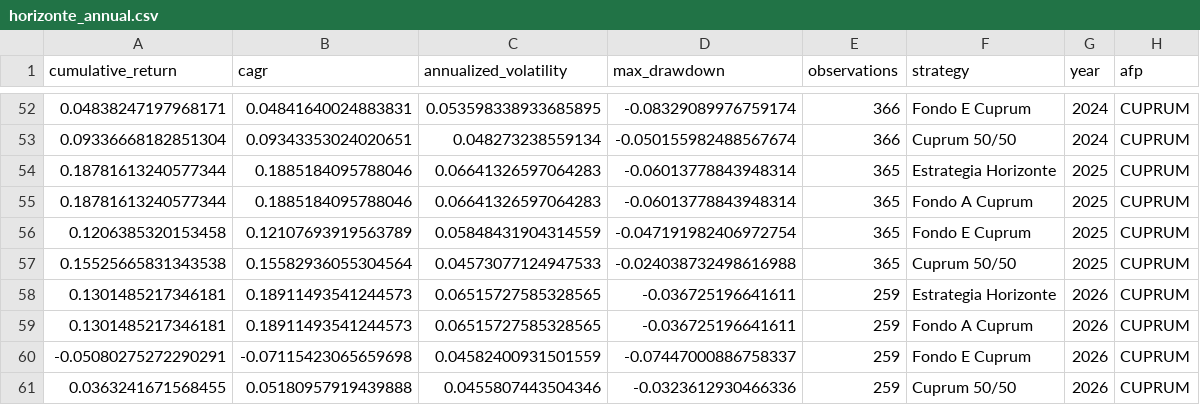
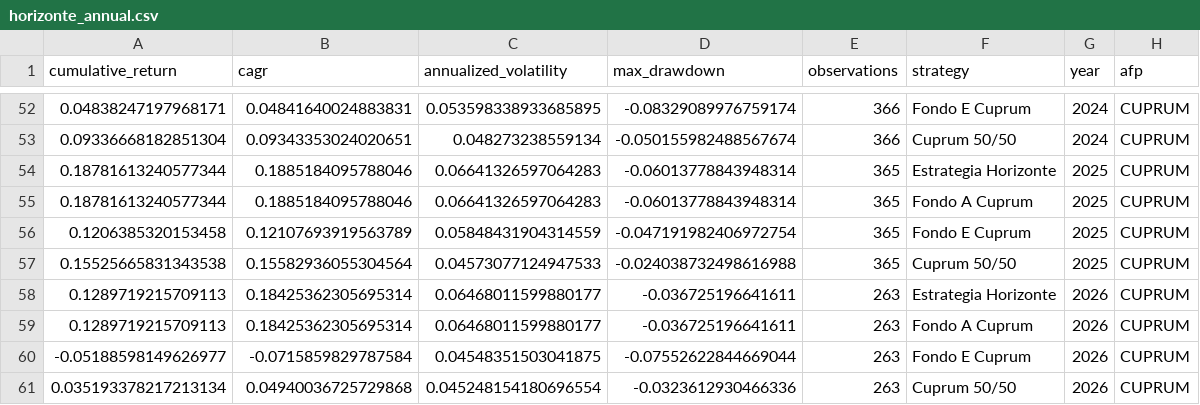
Before and after one commit to rodrigoaguirrediaz6644/alphadata-beta, a CSV file: data/horizonte_annual.csv, drawn as a sheet; only a part is shown, gaps mark what is left out.

```diff
--- a/data/horizonte_annual.csv
+++ b/data/horizonte_annual.csv
@@ -57,5 +57,5 @@ cumulative_return,cagr,annualized_volatility,max_drawdown,observations,strategy,
 0.15525665831343538,0.15582936055304564,0.04573077124947533,-0.024038732498616988,365,Cuprum 50/50,2025,CUPRUM
-0.1301485217346181,0.18911493541244573,0.06515727585328565,-0.036725196641611,259,Estrategia Horizonte,2026,CUPRUM
-0.1301485217346181,0.18911493541244573,0.06515727585328565,-0.036725196641611,259,Fondo A Cuprum,2026,CUPRUM
--0.05080275272290291,-0.07115423065659698,0.04582400931501559,-0.07447000886758337,259,Fondo E Cuprum,2026,CUPRUM
-0.0363241671568455,0.05180957919439888,0.0455807443504346,-0.0323612930466336,259,Cuprum 50/50,2026,CUPRUM
+0.1289719215709113,0.18425362305695314,0.06468011599880177,-0.036725196641611,263,Estrategia Horizonte,2026,CUPRUM
+0.1289719215709113,0.18425362305695314,0.06468011599880177,-0.036725196641611,263,Fondo A Cuprum,2026,CUPRUM
+-0.05188598149626977,-0.0715859829787584,0.04548351503041875,-0.07552622844669044,263,Fondo E Cuprum,2026,CUPRUM
+0.035193378217213134,0.04940036725729868,0.045248154180696554,-0.0323612930466336,263,Cuprum 50/50,2026,CUPRUM
```
Also changed, not shown: data/coverage_report.csv, data/horizonte_backtest_summary.csv, 11 other files.
